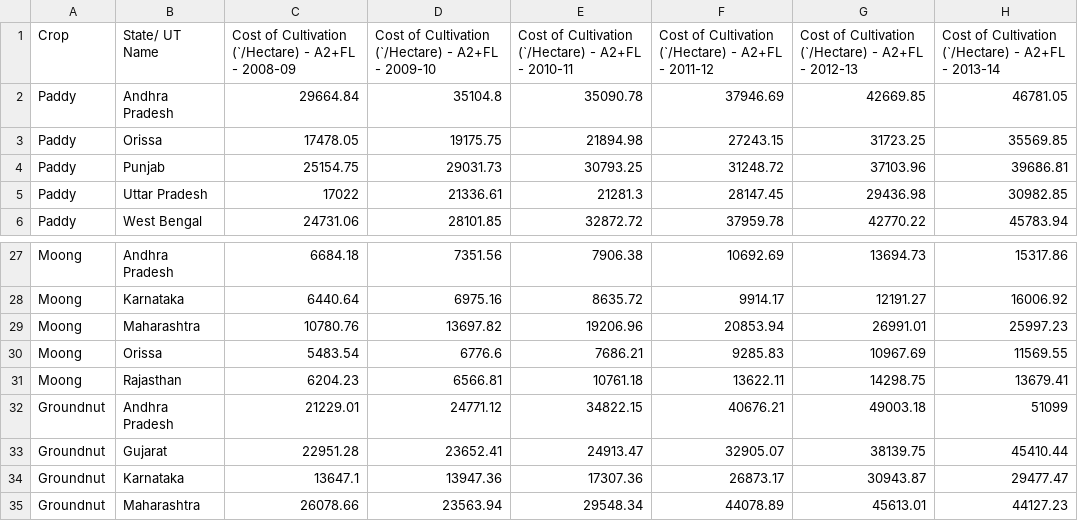
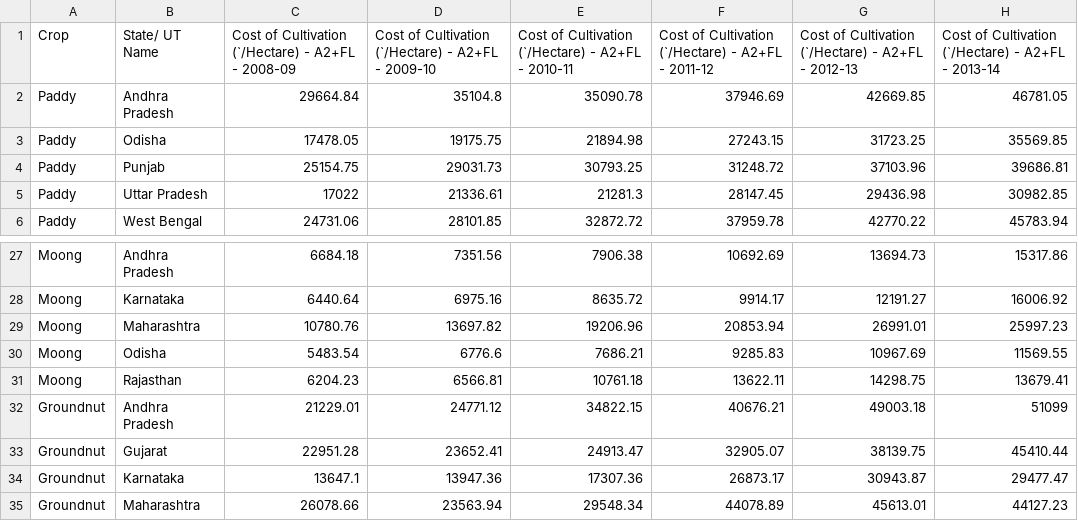
Before and after one commit to nitinvbharti/Agriculture_Analysis, a CSV file: culti_cost.csv, drawn as a sheet; only a part is shown, gaps mark what is left out; the diff names each change by its address in the sheet, - before the commit and + after, or states it on an @@ line.

Commit message:
Update culti_cost.csv

```diff
--- a/culti_cost.csv
+++ b/culti_cost.csv
-B3 (State/ UT Name): Orissa
+B3 (State/ UT Name): Odisha
-B30 (State/ UT Name): Orissa
+B30 (State/ UT Name): Odisha
```
